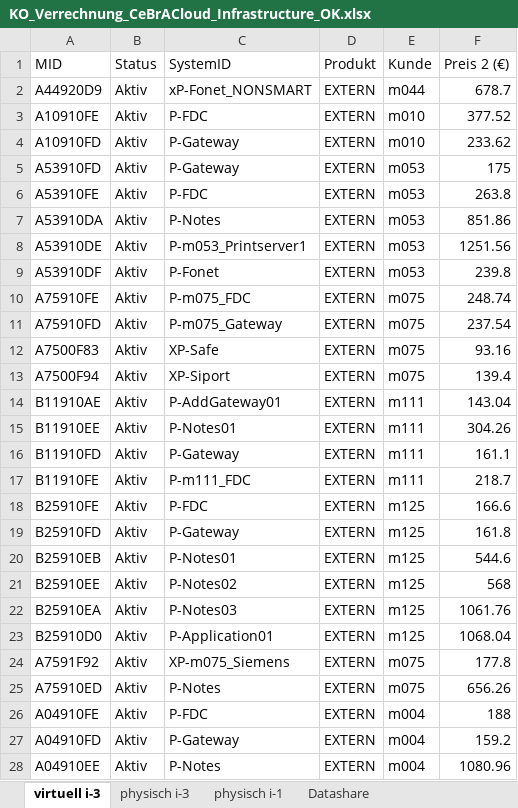
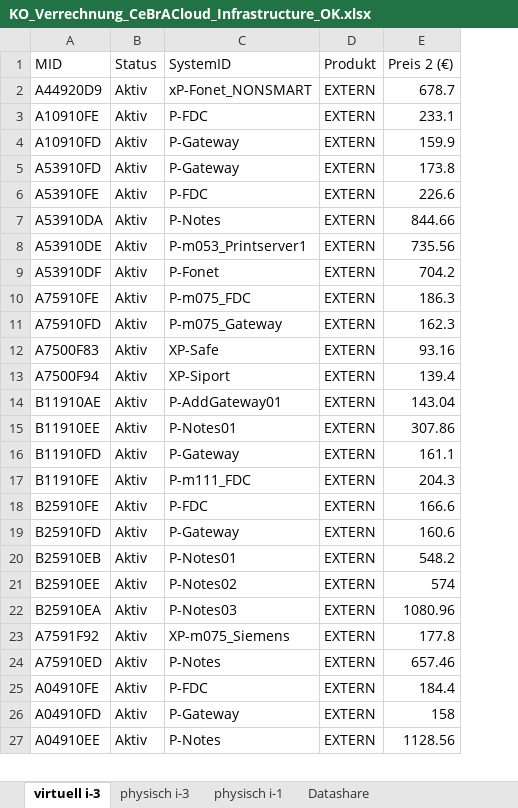
Before and after one commit to tchintchie/repl_verrechnung, an Excel workbook: vormonat/KO_Verrechnung_CeBrACloud_Infrastructure_OK.xlsx, sheet virtuell i-3, drawn as a sheet; only a part is shown; values as stored, in another font and other column widths than the file's, no borders; removed rows and columns are numbered as before the commit, all else as after; the diff covers the shown part only; the diff names each change by its address in the sheet, - before the commit and + after, or states it on an @@ line.

Commit message:
changed Preis 2 to Preis 1

```diff
--- a/vormonat/KO_Verrechnung_CeBrACloud_Infrastructure_OK.xlsx (sheet virtuell i-3)
+++ b/vormonat/KO_Verrechnung_CeBrACloud_Infrastructure_OK.xlsx (sheet virtuell i-3)
-column E (Kunde), rows 2-22: m044 | m010 | m010 | m053 | m053 | m053 | m053 | m053 | m075 | m075 | m075 | m075 | m111 | m111 | m111 | m111 | m125 | m125 | m125 | m125 | m125; rows 24-28: m075 | m075 | m004 | m004 | m004
-E3 (Preis 2 (€)): 377.52
+E3 (Preis 2 (€)): 233.1
-E4 (Preis 2 (€)): 233.62
+E4 (Preis 2 (€)): 159.9
-E5 (Preis 2 (€)): 175
+E5 (Preis 2 (€)): 173.8
-E6 (Preis 2 (€)): 263.8
+E6 (Preis 2 (€)): 226.6
-E7 (Preis 2 (€)): 851.86
+E7 (Preis 2 (€)): 844.66
-E8 (Preis 2 (€)): 1251.56
+E8 (Preis 2 (€)): 735.56
-E9 (Preis 2 (€)): 239.8
+E9 (Preis 2 (€)): 704.2
-E10 (Preis 2 (€)): 248.74
+E10 (Preis 2 (€)): 186.3
-E11 (Preis 2 (€)): 237.54
+E11 (Preis 2 (€)): 162.3
-E15 (Preis 2 (€)): 304.26
+E15 (Preis 2 (€)): 307.86
-E17 (Preis 2 (€)): 218.7
+E17 (Preis 2 (€)): 204.3
-E19 (Preis 2 (€)): 161.8
+E19 (Preis 2 (€)): 160.6
-E20 (Preis 2 (€)): 544.6
+E20 (Preis 2 (€)): 548.2
-E21 (Preis 2 (€)): 568
+E21 (Preis 2 (€)): 574
-E22 (Preis 2 (€)): 1061.76
+E22 (Preis 2 (€)): 1080.96
-row 23: B25910D0 | Aktiv | P-Application01 | EXTERN | m125 | 1068.04
-E24 (Preis 2 (€)): 656.26
+E24 (Preis 2 (€)): 657.46
-E25 (Preis 2 (€)): 188
+E25 (Preis 2 (€)): 184.4
-E26 (Preis 2 (€)): 159.2
+E26 (Preis 2 (€)): 158
-E27 (Preis 2 (€)): 1080.96
+E27 (Preis 2 (€)): 1128.56
```
Also changed, not shown: 14 added rows, 15 removed rows and 146 edited cells elsewhere in this sheet, sheet physisch i-3, sheet Datashare, sheet physisch i-1, sheet Fremdkomponenten, vormonat/KO_Verrechnung_CeBrACloudServer_extern_OK.xlsx, vormonat/KO_Verrechnung_CeBrACloudServer_intern_OK.xlsx, 10 other files.
